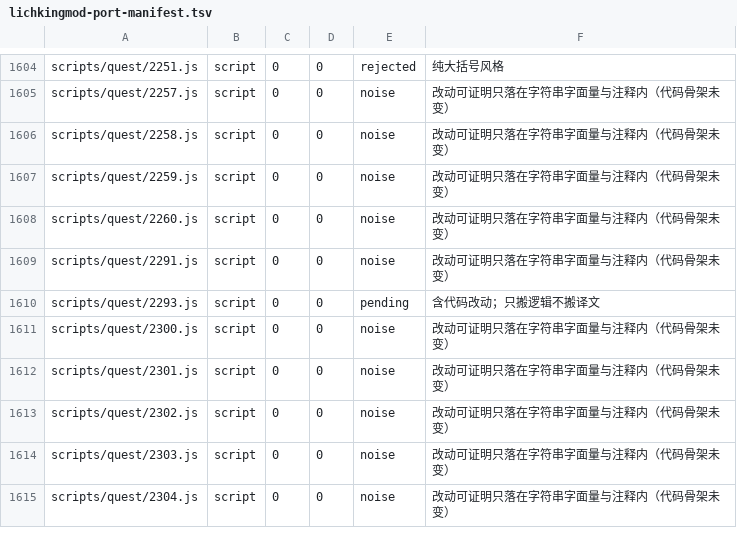
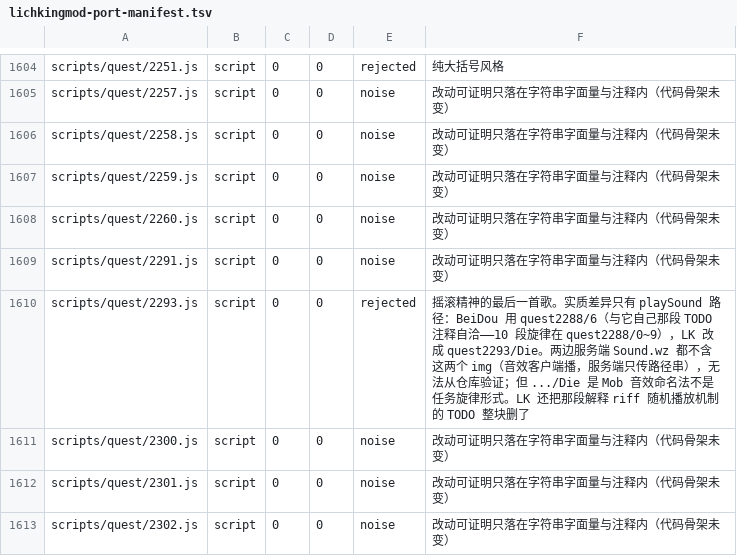
Before and after one commit to liqingnz/BeiDou-Server-Mod, a TSV file: docs/lichkingmod-port-manifest.tsv, drawn as a sheet; only a part is shown, gaps mark what is left out; the shorter side is filled out with more unchanged rows; the diff covers the shown part only.

```diff
--- a/docs/lichkingmod-port-manifest.tsv
+++ b/docs/lichkingmod-port-manifest.tsv
@@ -1609,3 +1609,3 @@ scripts/quest/2260.js	script	0	0	noise	改动可证明只落在字符串字面
 scripts/quest/2291.js	script	0	0	noise	改动可证明只落在字符串字面量与注释内（代码骨架未变）
-scripts/quest/2293.js	script	0	0	pending	含代码改动；只搬逻辑不搬译文
+scripts/quest/2293.js	script	0	0	rejected	摇滚精神的最后一首歌。实质差异只有 playSound 路径：BeiDou 用 quest2288/6（与它自己那段 TODO 注释自洽——10 段旋律在 quest2288/0~9），LK 改成 quest2293/Die。两边服务端 Sound.wz 都不含这两个 img（音效客户端播，服务端只传路径串），无法从仓库验证；但 .../Die 是 Mob 音效命名法不是任务旋律形式。LK 还把那段解释 riff 随机播放机制的 TODO 整块删了
 scripts/quest/2300.js	script	0	0	noise	改动可证明只落在字符串字面量与注释内（代码骨架未变）
```
Also changed, not shown: 10 edited cells elsewhere in this file, 5 other files.
